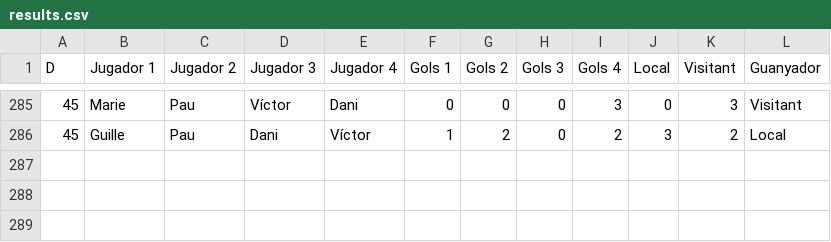
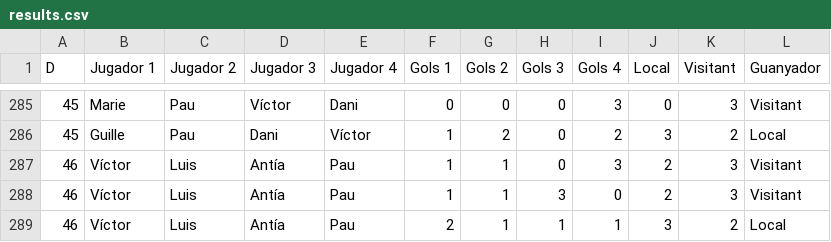
Before and after one commit to pgrebolt/ICEChampionsLeague, a CSV file: results.csv, drawn as a sheet; only a part is shown, gaps mark what is left out.

```diff
--- a/results.csv
+++ b/results.csv
@@ -286 +286,4 @@ D,Jugador 1,Jugador 2,Jugador 3,Jugador 4,Gols 1,Gols 2,Gols 3,Gols 4,Local,Visi
 45,Guille,Pau,Dani,Víctor,1,2,0,2,3,2,Local
+46,Víctor,Luis,Antía,Pau,1,1,0,3,2,3,Visitant
+46,Víctor,Luis,Antía,Pau,1,1,3,0,2,3,Visitant
+46,Víctor,Luis,Antía,Pau,2,1,1,1,3,2,Local
```
Also changed, not shown: 12 other files.
